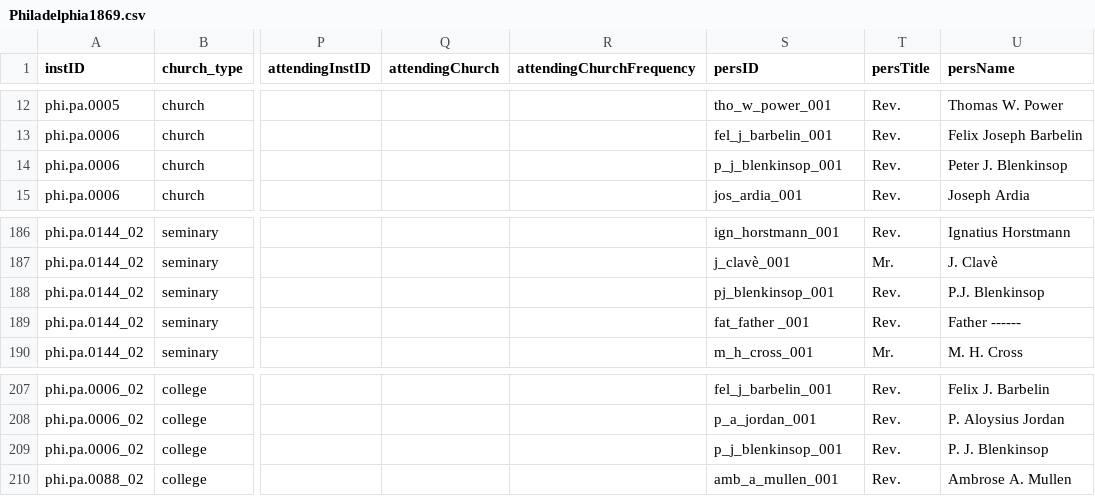
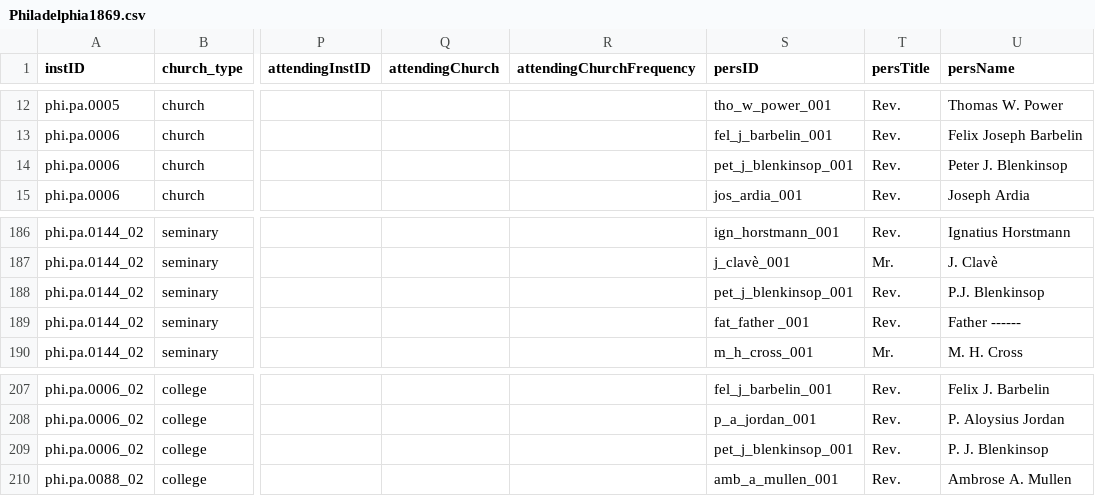
Before and after one commit to YuchenX063/Almanacs-Preprocess, a CSV file: processed/Philadelphia1869.csv, drawn as a sheet; only a part is shown, gaps mark what is left out; the diff names each change by its address in the sheet, - before the commit and + after, or states it on an @@ line.

```diff
--- a/processed/Philadelphia1869.csv
+++ b/processed/Philadelphia1869.csv
-S14 (persID): p_j_blenkinsop_001
+S14 (persID): pet_j_blenkinsop_001
-S188 (persID): pj_blenkinsop_001
+S188 (persID): pet_j_blenkinsop_001
-S209 (persID): p_j_blenkinsop_001
+S209 (persID): pet_j_blenkinsop_001
```
Also changed, not shown: processed/Philadelphia1867.csv, processed/Philadelphia1868.csv, 3 other files.
